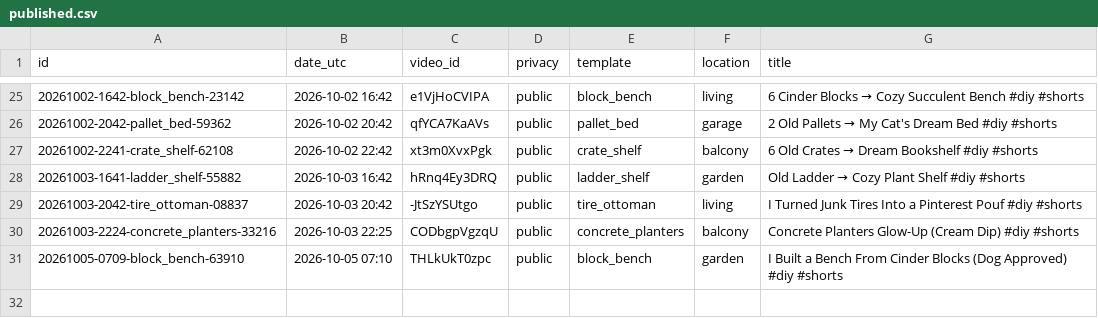
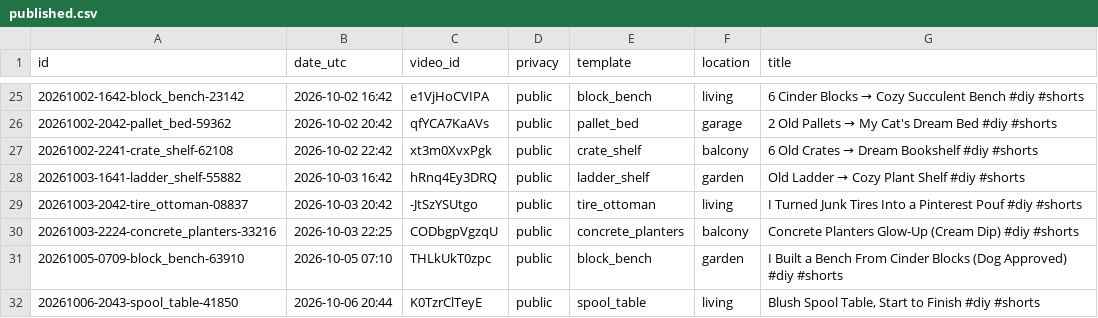
Before and after one commit to olgunkadirgulhan/maya-builds-cozy, a CSV file: published.csv, drawn as a sheet; only a part is shown, gaps mark what is left out.

Commit message:
short: 2026-10-06-2044

```diff
--- a/published.csv
+++ b/published.csv
@@ -31 +31,2 @@ id,date_utc,video_id,privacy,template,location,title
 20261005-0709-block_bench-63910,2026-10-05 07:10,THLkUkT0zpc,public,block_bench,garden,I Built a Bench From Cinder Blocks (Dog Approved) #diy #shorts
+20261006-2043-spool_table-41850,2026-10-06 20:44,K0TzrClTeyE,public,spool_table,living,"Blush Spool Table, Start to Finish #diy #shorts"
```
Also changed, not shown: 1 other file.
